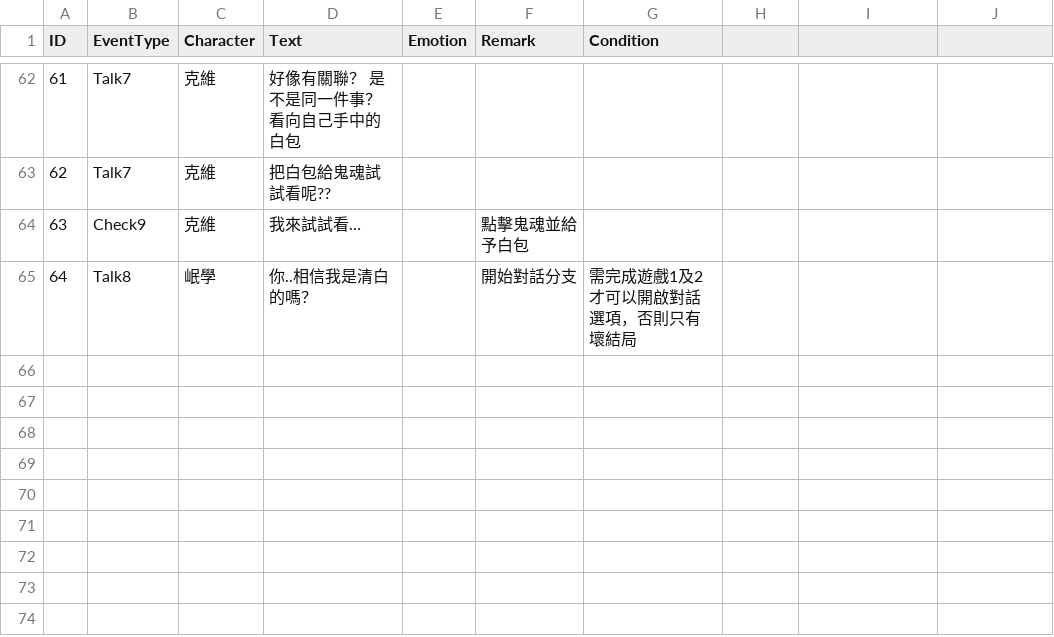
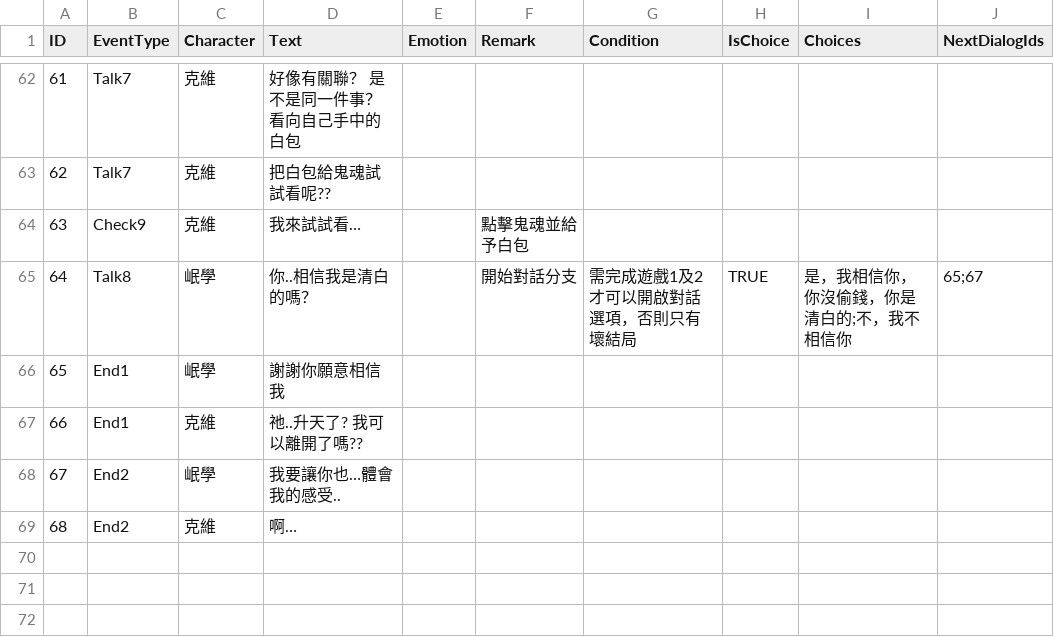
Before and after one commit to terry811105/Unity2DGame-GetOutTheSchool, a CSV file: Assets/Resources/DialogFiled.csv, drawn as a sheet; only a part is shown, gaps mark what is left out; the shorter side is filled out with more unchanged rows; the diff names each change by its address in the sheet, - before the commit and + after, or states it on an @@ line.

Commit message:
choice appear

```diff
--- a/Assets/Resources/DialogFiled.csv
+++ b/Assets/Resources/DialogFiled.csv
-H1: (empty)
+H1: IsChoice
-I1: (empty)
+I1: Choices
-J1: (empty)
+J1: NextDialogIds
-H65 (IsChoice): (empty)
+H65 (IsChoice): TRUE
-I65 (Choices): (empty)
+I65 (Choices): 是，我相信你，你沒偷錢，你是清白的;不，我不相信你
-J65 (NextDialogIds): (empty)
+J65 (NextDialogIds): 65;67
-row 66: (empty)
+row 66: 65 | End1 | 岷學 | 謝謝你願意相信我
-row 67: (empty)
+row 67: 66 | End1 | 克維 | 祂..升天了? 我可以離開了嗎??
-row 68: (empty)
+row 68: 67 | End2 | 岷學 | 我要讓你也…體會我的感受..
-row 69: (empty)
+row 69: 68 | End2 | 克維 | 啊…
```
Also changed, not shown: 8 other files.
